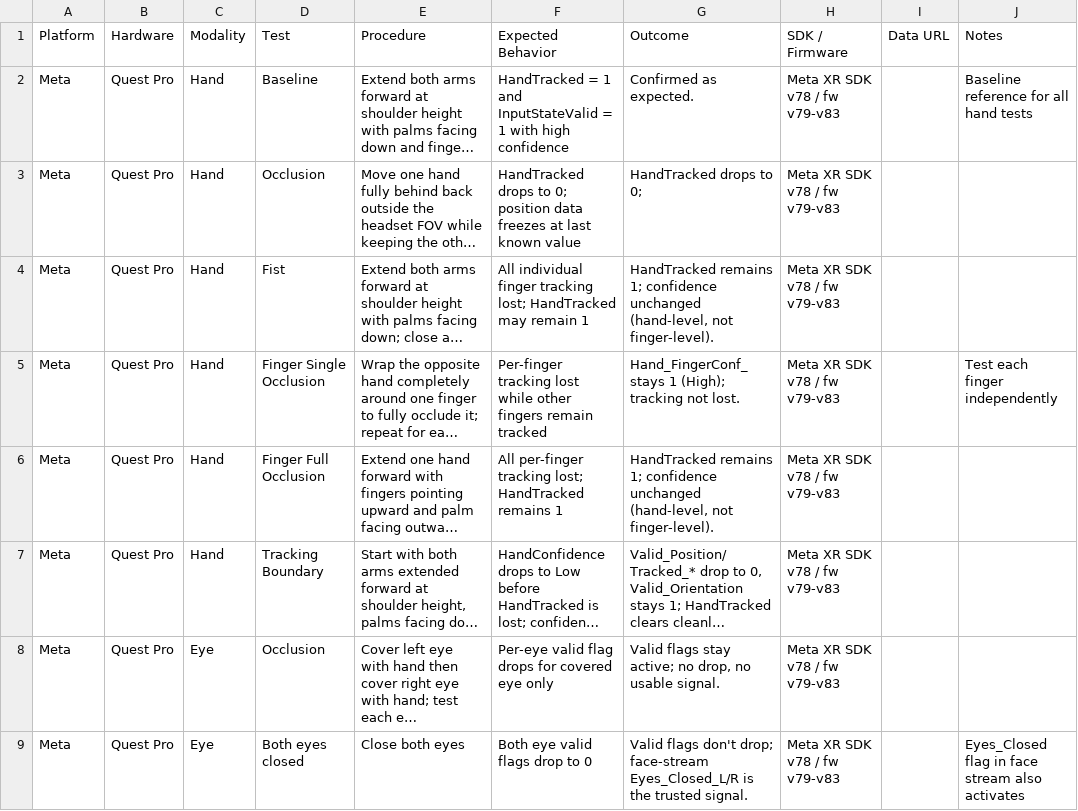
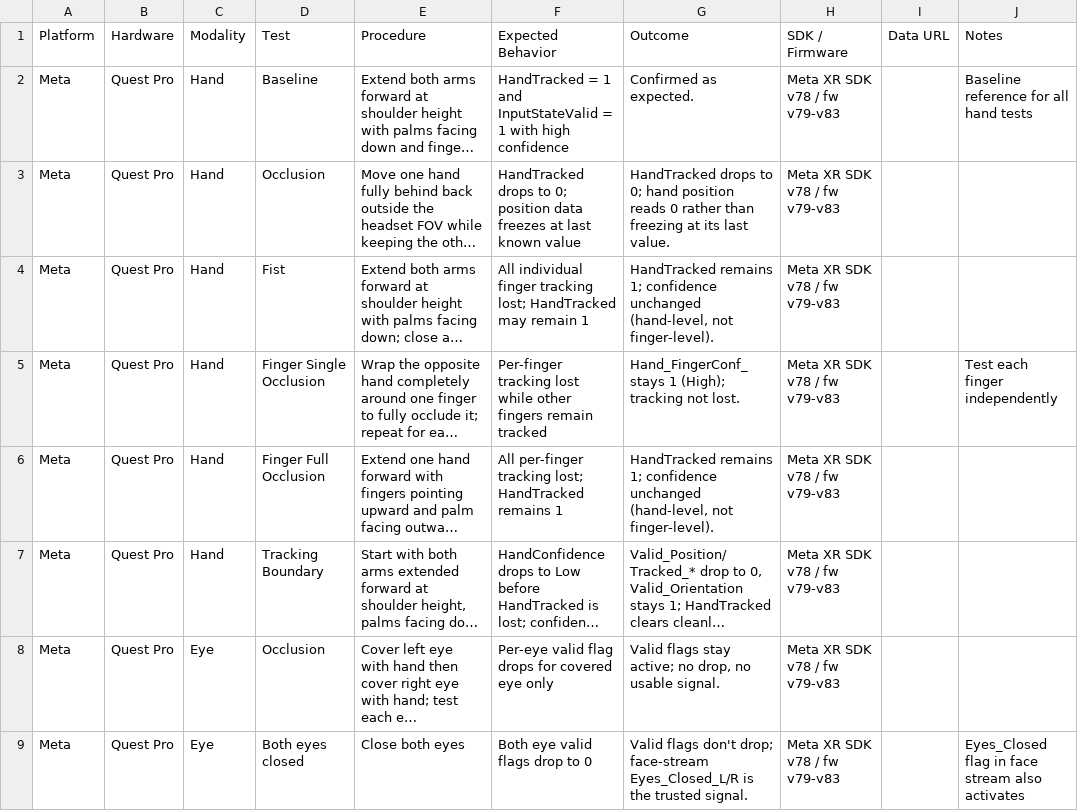
Before and after one commit to ResXR/xr-validation-protocols, a CSV file: protocols.csv, drawn as a sheet; only a part is shown; long unchanged cells end in …; the diff names each change by its address in the sheet, - before the commit and + after, or states it on an @@ line.

Commit message:
Complete the HAND-OCCLUSION outcome
The Outcome cell ended after "HandTracked drops to 0;". Add what the
recordings show for position: it reads 0 during the loss rather than
freezing at its last value as the Expected Behavior states.

```diff
--- a/protocols.csv
+++ b/protocols.csv
-G3 (Outcome): …to 0;
+G3 (Outcome): …to 0; hand position reads 0 rather than freezing at its last value.
```
